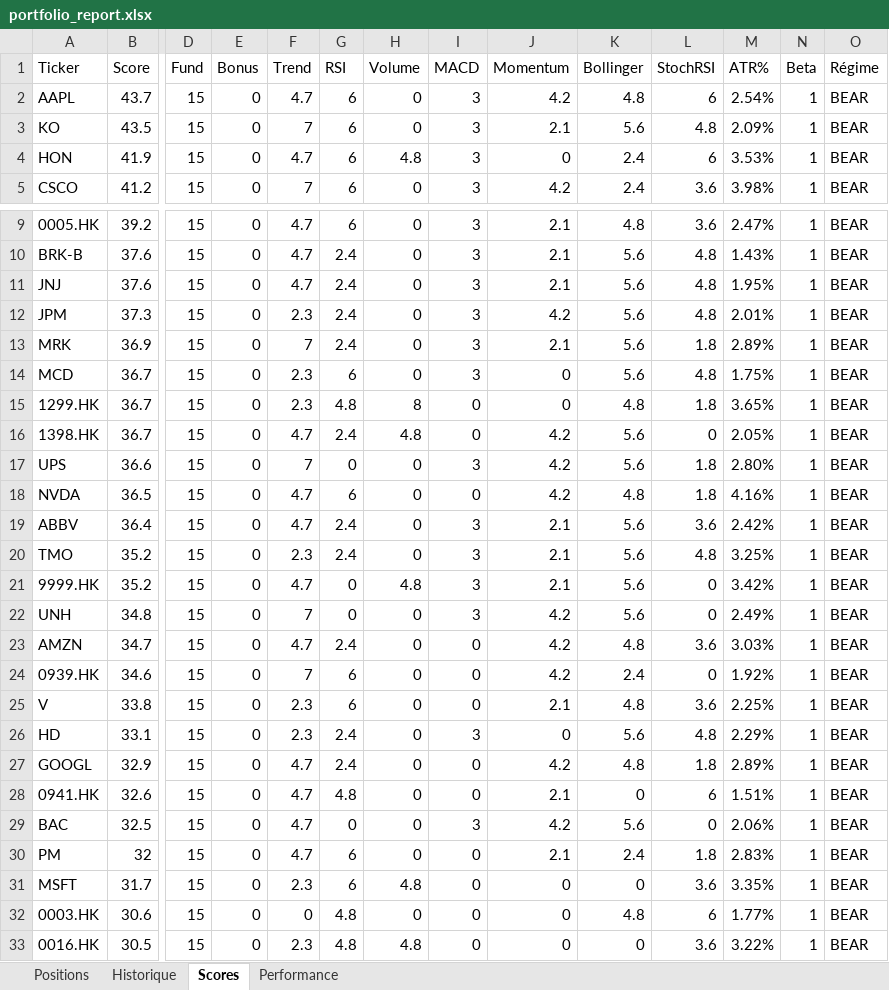
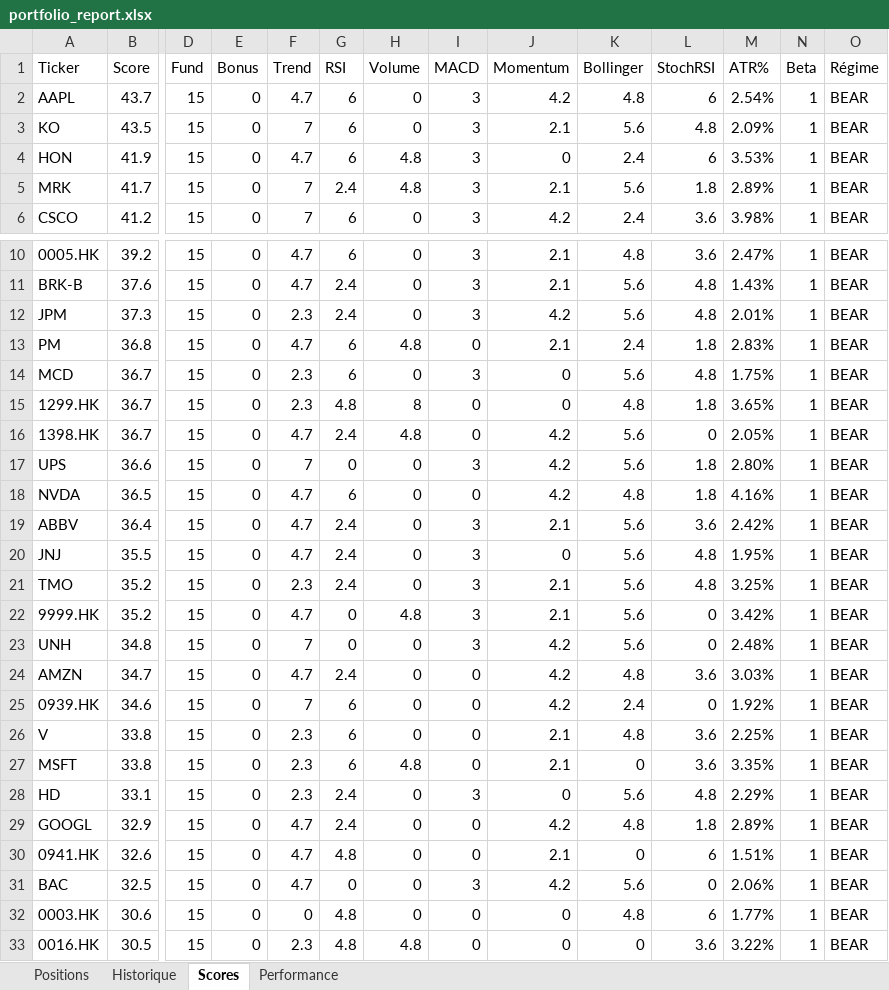
Before and after one commit to johnbrami55/portfolio-manager, an Excel workbook: portfolio_report.xlsx, sheet Scores, drawn as a sheet; only a part is shown, gaps mark what is left out; values as stored, in another font and other column widths than the file's, no cell formats; removed rows and columns are numbered as before the commit, all else as after; rows hold the shown columns only; the diff names each change by its address in the sheet, - before the commit and + after, or states it on an @@ line.

Commit message:
chore: update state + report [skip ci]

```diff
--- a/portfolio_report.xlsx (sheet Scores)
+++ b/portfolio_report.xlsx (sheet Scores)
+row 5: MRK | 41.7 | 15 | 0 | 7 | 2.4 | 4.8 | 3 | 2.1 | 5.6 | 1.8 | 2.89% | 1 | BEAR
-row 11: JNJ | 37.6 | 15 | 0 | 4.7 | 2.4 | 0 | 3 | 2.1 | 5.6 | 4.8 | 1.95% | 1 | BEAR
-row 13: MRK | 36.9 | 15 | 0 | 7 | 2.4 | 0 | 3 | 2.1 | 5.6 | 1.8 | 2.89% | 1 | BEAR
+row 13: PM | 36.8 | 15 | 0 | 4.7 | 6 | 4.8 | 0 | 2.1 | 2.4 | 1.8 | 2.83% | 1 | BEAR
+row 20: JNJ | 35.5 | 15 | 0 | 4.7 | 2.4 | 0 | 3 | 0 | 5.6 | 4.8 | 1.95% | 1 | BEAR
-M23 (ATR%): 2.49%
+M23 (ATR%): 2.48%
+row 27: MSFT | 33.8 | 15 | 0 | 2.3 | 6 | 4.8 | 0 | 2.1 | 0 | 3.6 | 3.35% | 1 | BEAR
-row 30: PM | 32 | 15 | 0 | 4.7 | 6 | 0 | 0 | 2.1 | 2.4 | 1.8 | 2.83% | 1 | BEAR
-row 31: MSFT | 31.7 | 15 | 0 | 2.3 | 6 | 4.8 | 0 | 0 | 0 | 3.6 | 3.35% | 1 | BEAR
```
Also changed, not shown: sheet Performance, cell formats, 3 other files.
